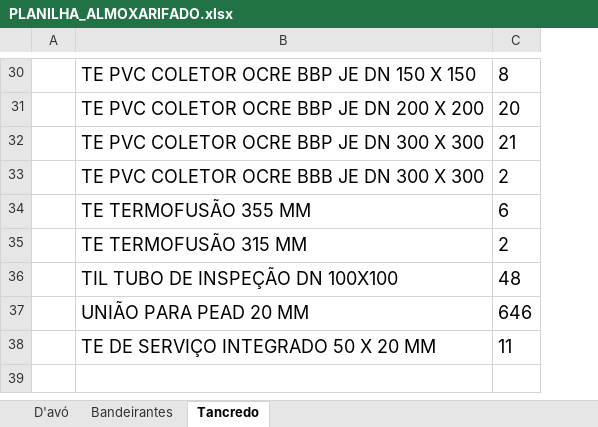
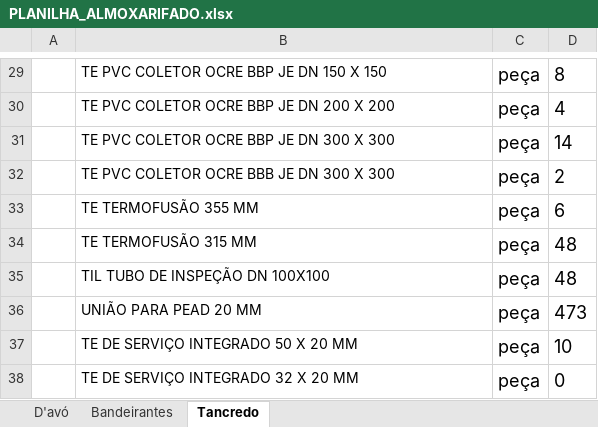
Before and after one commit to integra6a-star/dashboard-obras, an Excel workbook: PLANILHA_ALMOXARIFADO.xlsx, sheet Tancredo, drawn as a sheet; only a part is shown, gaps mark what is left out; values as stored, in another font and other column widths than the file's, no borders; addresses are those after the commit; the diff covers the shown part only; the diff names each change by its address in the sheet, - before the commit and + after, or states it on an @@ line.

```diff
--- a/PLANILHA_ALMOXARIFADO.xlsx (sheet Tancredo)
+++ b/PLANILHA_ALMOXARIFADO.xlsx (sheet Tancredo)
+column C, rows 29-37: all peça
@@ B29:B37 text size: smaller @@
-D30: 20
+D30: 4
-D31: 21
+D31: 14
-D34: 2
+D34: 48
-D36: 646
+D36: 473
-D37: 11
+D37: 10
+row 38:  | TE DE SERVIÇO INTEGRADO 32 X 20 MM | peça | 0
```
Also changed, not shown: 1 added row, 2 removed rows, 13 edited cells and cell formats elsewhere in this sheet, sheet Bandeirantes, sheet D'avó, docs/PLANILHA_ALMOXARIFADO.xlsx, 18 other files.
